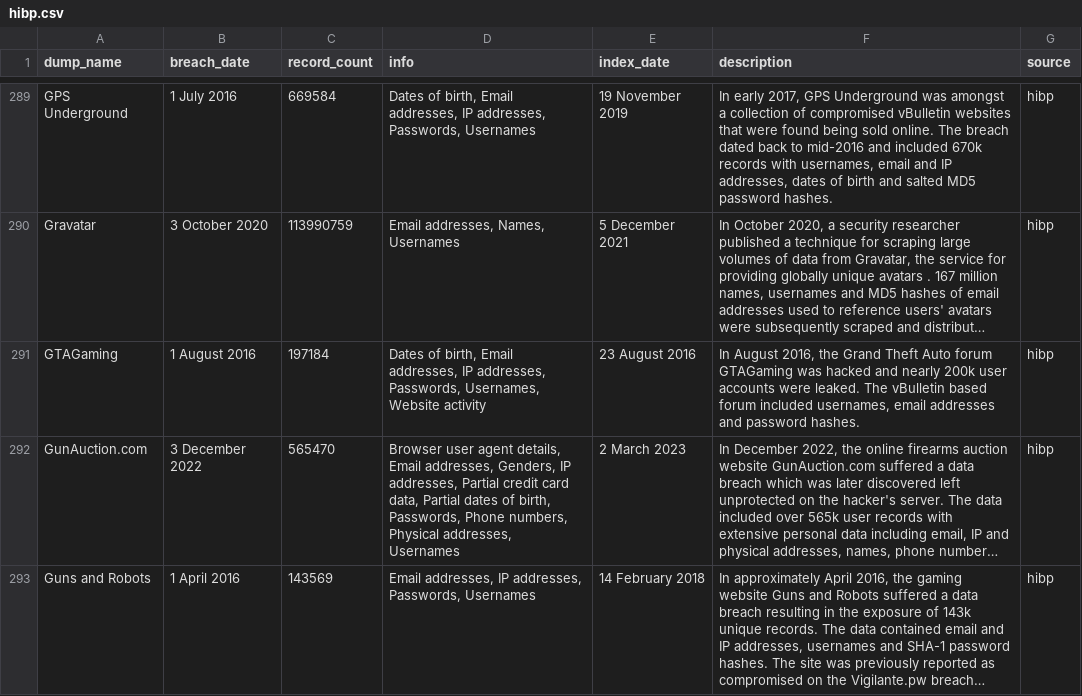
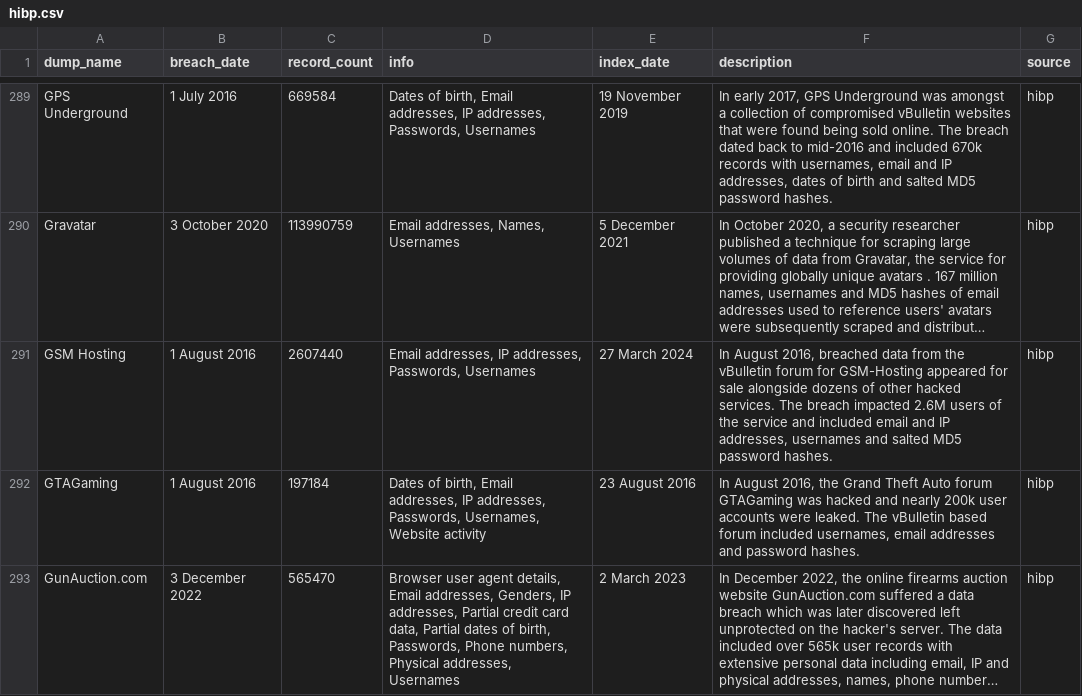
Before and after one commit to notdls/known-breaches, a CSV file: datasets/hibp.csv, drawn as a sheet; only a part is shown, gaps mark what is left out; the shorter side is filled out with more unchanged rows; long unchanged cells end in …; the diff names each change by its address in the sheet, - before the commit and + after, or states it on an @@ line.

Commit message:
Dataset Update 03/28/24

```diff
--- a/datasets/hibp.csv
+++ b/datasets/hibp.csv
+row 291: GSM Hosting | 1 August 2016 | 2607440 | Email addresses, IP addresses, Passwords, Usernames | 27 March 2024 | In August 2016, breached data from the vBulletin forum for GSM-Hosting appeared for sale alongside dozens of other hacked services. The breach impacted 2.6M users of the service and included email and IP addresses, usernames and salted MD5 password hashes. | hibp
```
Also changed, not shown: 2 other files.
